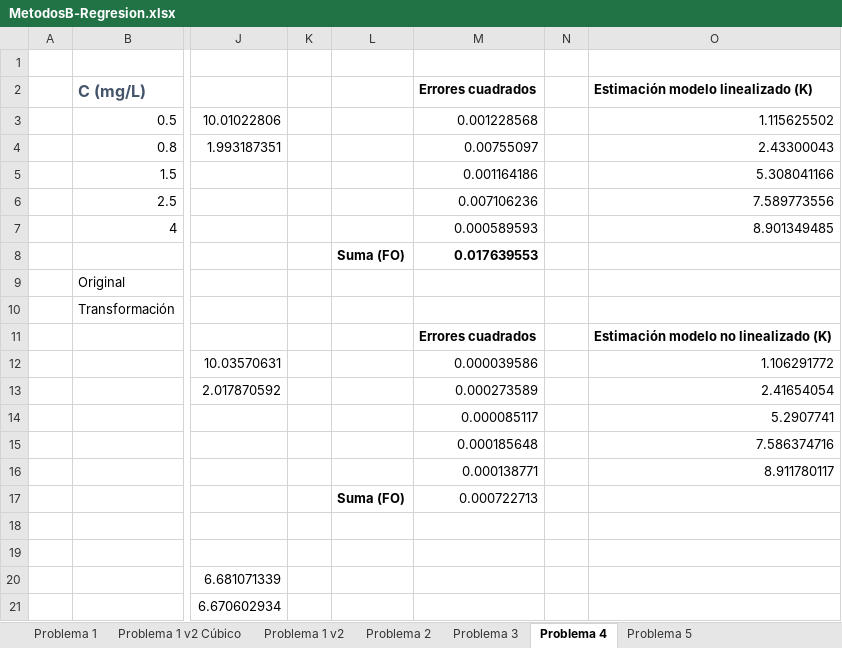
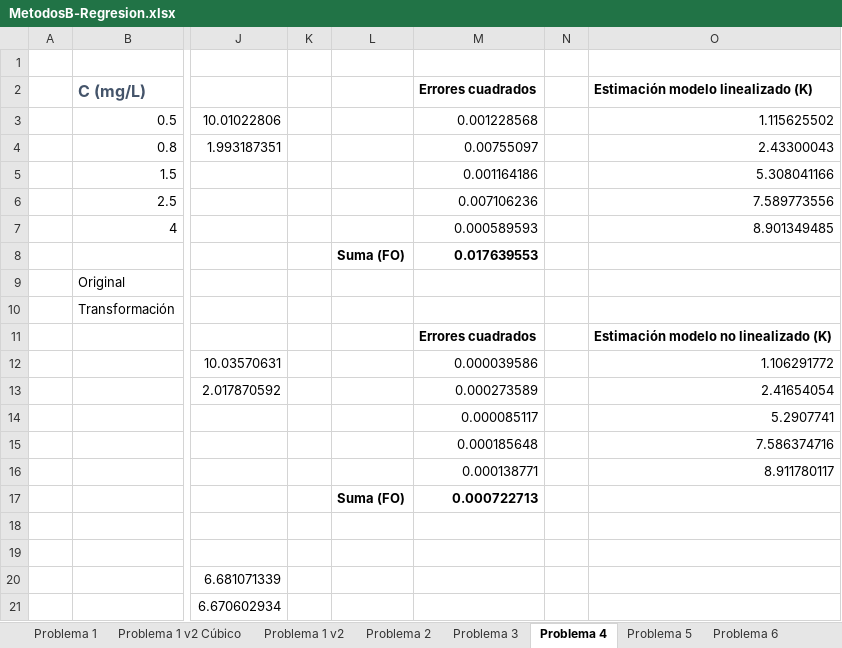
Before and after one commit to GermanHeim/MatLab_Metodos_B, an Excel workbook: Guia 7/MetodosB-Regresion.xlsx, sheet Problema 4, drawn as a sheet; only a part is shown, gaps mark what is left out; values as stored, in another font and other column widths than the file's, no borders; charts and pictures not drawn; the diff names each change by its address in the sheet, - before the commit and + after, or states it on an @@ line.

```diff
--- a/Guia 7/MetodosB-Regresion.xlsx (sheet Problema 4)
+++ b/Guia 7/MetodosB-Regresion.xlsx (sheet Problema 4)
+sheet tab: Problema 6
-M17 bold: off
+M17 bold: on
```
Also changed, not shown: sheet Problema 3, formulas that keep their value, charts or pictures, 1 other file.
